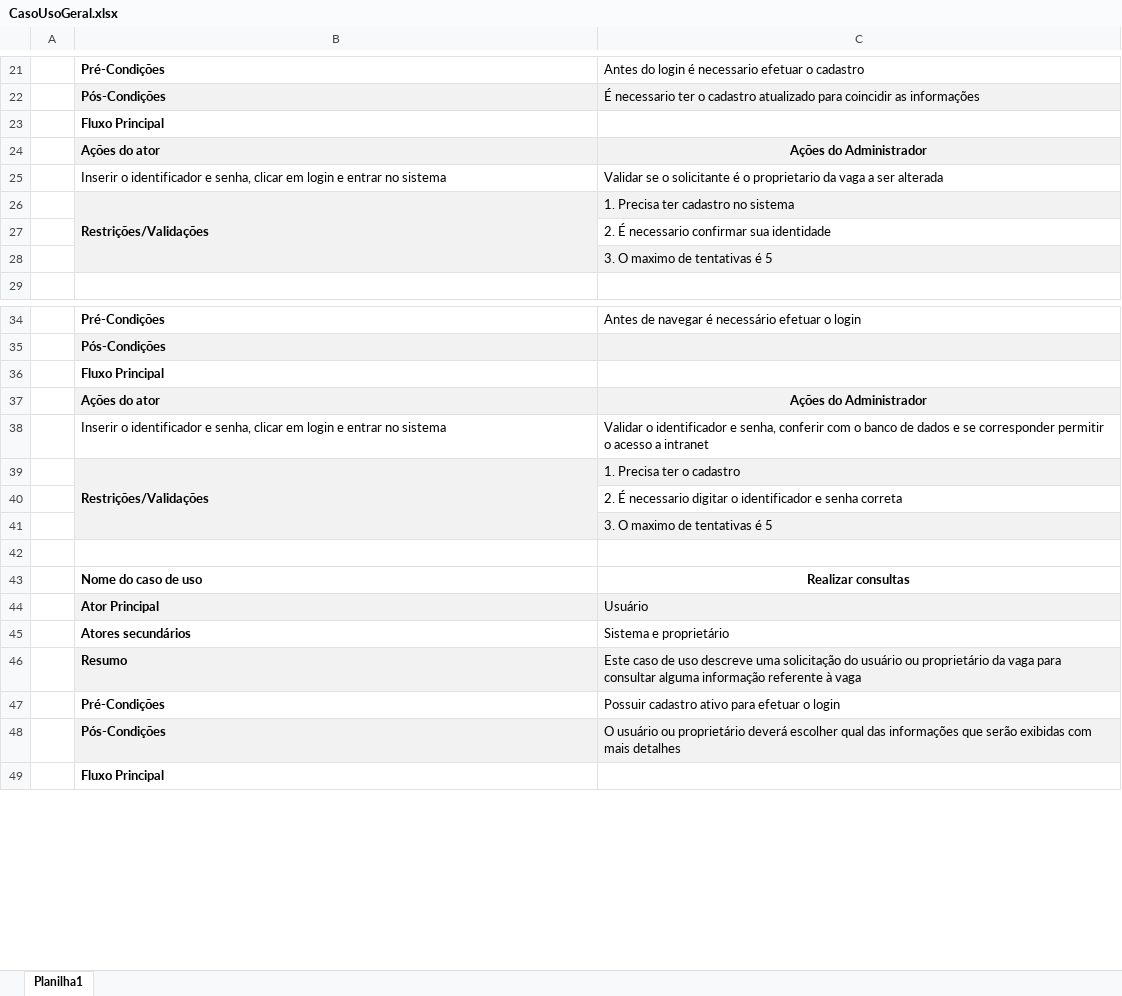
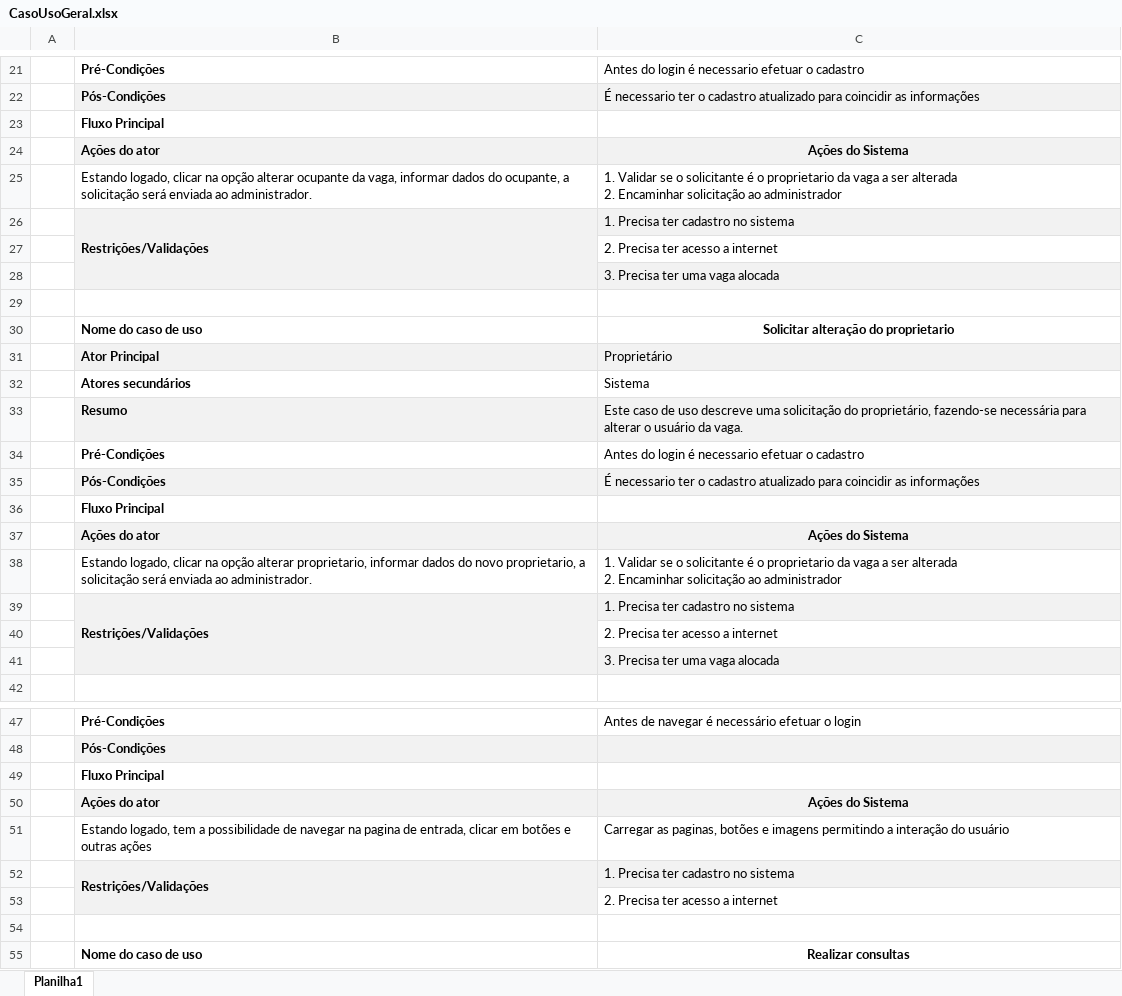
Before and after one commit to Ali-Dionisio/Etec, an Excel workbook: TCC/APS/CasosUso/CasoUsoGeral.xlsx, sheet Planilha1, drawn as a sheet; only a part is shown, gaps mark what is left out; the shorter side is filled out with more unchanged rows; values as stored, in another font and other column widths than the file's, no borders; removed rows and columns are numbered as before the commit, all else as after; ↵ is a line break in a cell; the diff covers the shown part only; the diff names each change by its address in the sheet, - before the commit and + after, or states it on an @@ line.

Commit message:
casos de uso atualizado

```diff
--- a/TCC/APS/CasosUso/CasoUsoGeral.xlsx (sheet Planilha1)
+++ b/TCC/APS/CasosUso/CasoUsoGeral.xlsx (sheet Planilha1)
-C24: Ações do Administrador
+C24: Ações do Sistema
-row 25:  | Inserir o identificador e senha, clicar em login e entrar no sistema | Validar se o solicitante é o proprietario da vaga a ser alterada
+row 25:  | Estando logado, clicar na opção alterar ocupante da vaga, informar dados do ocupante, a solicitação será enviada ao administrador. | 1. Validar se o solicitante é o proprietario da vaga a ser alterada ↵ 2. Encaminhar solicitação ao administrador
-C27: 2. É necessario confirmar sua identidade
+C27: 2. Precisa ter acesso a internet
-C28: 3. O maximo de tentativas é 5
+C28: 3. Precisa ter uma vaga alocada
+row 29: (empty)
+row 30:  | Nome do caso de uso | Solicitar alteração do proprietario
+row 31:  | Ator Principal | Proprietário
+row 32:  | Atores secundários | Sistema
+row 33:  | Resumo | Este caso de uso descreve uma solicitação do proprietário, fazendo-se necessária para alterar o usuário da vaga.
+row 34:  | Pré-Condições | Antes do login é necessario efetuar o cadastro
+row 35:  | Pós-Condições | É necessario ter o cadastro atualizado para coincidir as informações
+row 36:  | Fluxo Principal
+row 37:  | Ações do ator | Ações do Sistema
+row 38:  | Estando logado, clicar na opção alterar proprietario, informar dados do novo proprietario, a solicitação será enviada ao administrador. | 1. Validar se o solicitante é o proprietario da vaga a ser alterada ↵ 2. Encaminhar solicitação ao administrador
+row 39:  | Restrições/Validações | 1. Precisa ter cadastro no sistema
+row 40:  |  | 2. Precisa ter acesso a internet
+row 41:  |  | 3. Precisa ter uma vaga alocada
-C50: Ações do Administrador
+C50: Ações do Sistema
-row 38:  | Inserir o identificador e senha, clicar em login e entrar no sistema | Validar o identificador e senha, conferir com o banco de dados e se corresponder permitir o acesso a intranet
+row 51:  | Estando logado, tem a possibilidade de navegar na pagina de entrada, clicar em botões e outras ações | Carregar as paginas, botões e imagens permitindo a interação do usuário
-C52: 1. Precisa ter o cadastro
+C52: 1. Precisa ter cadastro no sistema
-C53: 2. É necessario digitar o identificador e senha correta
+C53: 2. Precisa ter acesso a internet
-row 41:  |  | 3. O maximo de tentativas é 5
```
Also changed, not shown: 6 added rows, 11 removed rows, 10 edited cells and merged cells elsewhere in this sheet, 6 other files.
